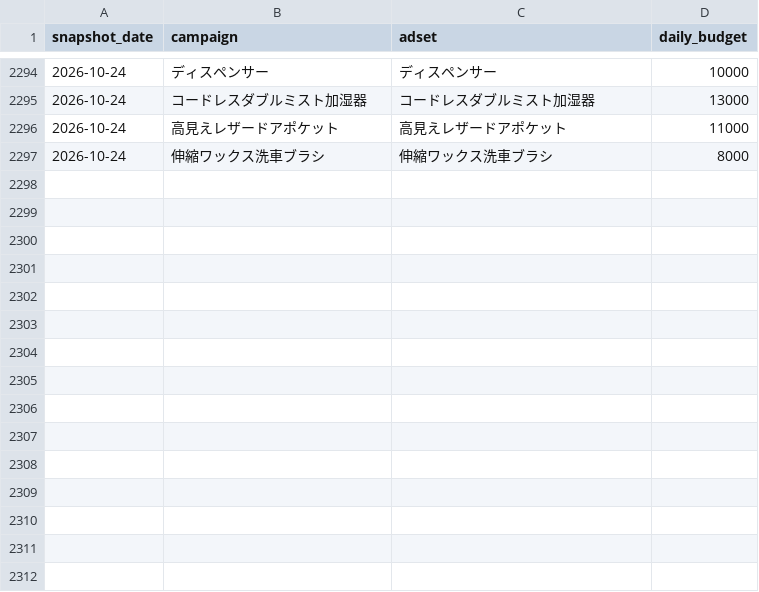
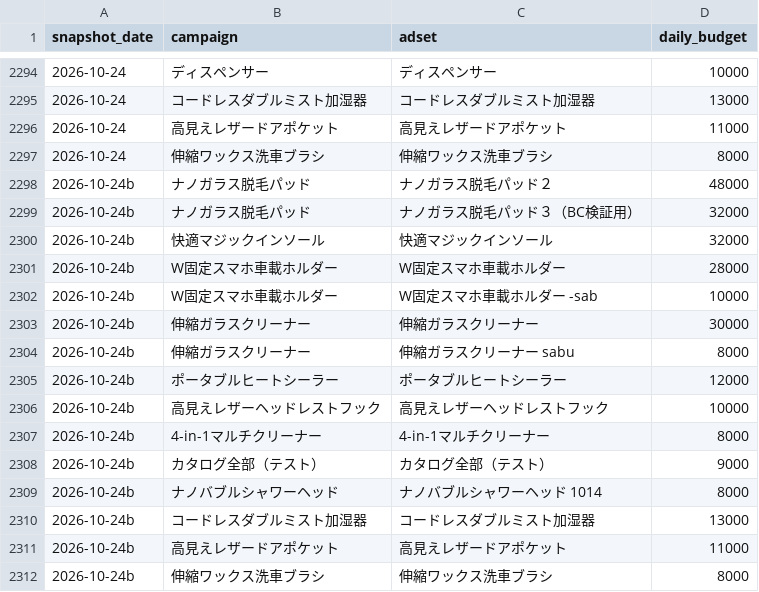
Before and after one commit to finracofficial-cmd/LOOana, a CSV file: data/budget-snapshots.csv, drawn as a sheet; only a part is shown, gaps mark what is left out.

```diff
--- a/data/budget-snapshots.csv
+++ b/data/budget-snapshots.csv
@@ -2297 +2297,16 @@ snapshot_date,campaign,adset,daily_budget
 2026-10-24,伸縮ワックス洗車ブラシ,伸縮ワックス洗車ブラシ,8000
+2026-10-24b,ナノガラス脱毛パッド,ナノガラス脱毛パッド２,48000
+2026-10-24b,ナノガラス脱毛パッド,ナノガラス脱毛パッド３（BC検証用）,32000
+2026-10-24b,快適マジックインソール,快適マジックインソール,32000
+2026-10-24b,W固定スマホ車載ホルダー,W固定スマホ車載ホルダー,28000
+2026-10-24b,W固定スマホ車載ホルダー,W固定スマホ車載ホルダー -sab,10000
+2026-10-24b,伸縮ガラスクリーナー,伸縮ガラスクリーナー,30000
+2026-10-24b,伸縮ガラスクリーナー,伸縮ガラスクリーナー sabu,8000
+2026-10-24b,ポータブルヒートシーラー,ポータブルヒートシーラー,12000
+2026-10-24b,高見えレザーヘッドレストフック,高見えレザーヘッドレストフック,10000
+2026-10-24b,4-in-1マルチクリーナー,4-in-1マルチクリーナー,8000
+2026-10-24b,カタログ全部（テスト）,カタログ全部（テスト）,9000
+2026-10-24b,ナノバブルシャワーヘッド,ナノバブルシャワーヘッド 1014,8000
+2026-10-24b,コードレスダブルミスト加湿器,コードレスダブルミスト加湿器,13000
+2026-10-24b,高見えレザードアポケット,高見えレザードアポケット,11000
+2026-10-24b,伸縮ワックス洗車ブラシ,伸縮ワックス洗車ブラシ,8000
```
Also changed, not shown: 1 other file.
